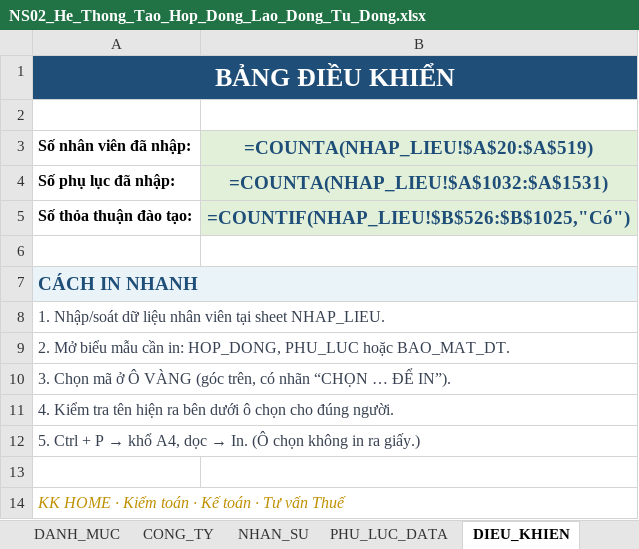
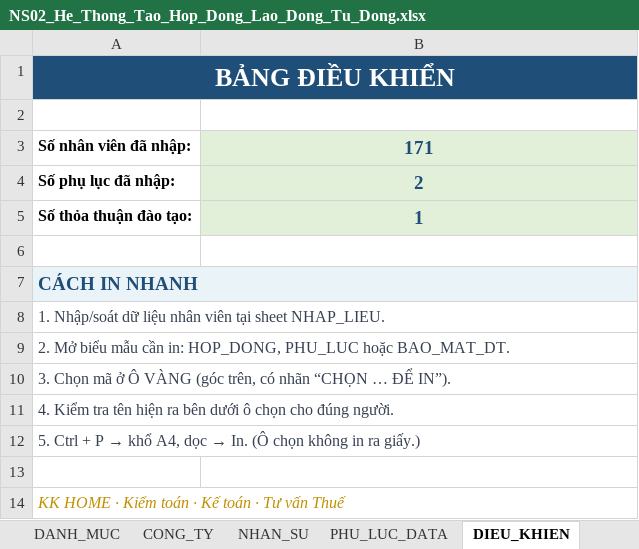
Before and after one commit to th982982982-crypto/KKhome, an Excel workbook: public/tai-lieu/01_NHAN_SU_VA_TIEN_LUONG/01_Ho_So_Lao_Dong_Va_Hop_Dong/NS02_He_Thong_Tao_Hop_Dong_Lao_Dong_Tu_Dong.xlsx, sheet DIEU_KHIEN, drawn as a sheet; values as stored, in another font and other column widths than the file's, no borders; formulas without a stored value are shown as written; conditional formats not drawn; the diff names each change by its address in the sheet, - before the commit and + after, or states it on an @@ line.

```diff
--- a/public/tai-lieu/01_NHAN_SU_VA_TIEN_LUONG/01_Ho_So_Lao_Dong_Va_Hop_Dong/NS02_He_Thong_Tao_Hop_Dong_Lao_Dong_Tu_Dong.xlsx (sheet DIEU_KHIEN)
+++ b/public/tai-lieu/01_NHAN_SU_VA_TIEN_LUONG/01_Ho_So_Lao_Dong_Va_Hop_Dong/NS02_He_Thong_Tao_Hop_Dong_Lao_Dong_Tu_Dong.xlsx (sheet DIEU_KHIEN)
-B3: =COUNTA(NHAP_LIEU!$A$20:$A$519)
+B3: 171
-B4: =COUNTA(NHAP_LIEU!$A$1032:$A$1531)
+B4: 2
-B5: =COUNTIF(NHAP_LIEU!$B$526:$B$1025,"Có")
+B5: 1
```
Also changed, not shown: sheet NHAP_LIEU, sheet HOP_DONG, sheet GIOI_THIEU, sheet PHU_LUC, sheet NHAN_SU, sheet BAO_MAT_DT, 2 more sheets, hidden cells, charts or pictures, public/tai-lieu/01_NHAN_SU_VA_TIEN_LUONG/01_Ho_So_Lao_Dong_Va_Hop_Dong/NS01_So_Quan_Ly_Lao_Dong.xlsx, 15 other files.
